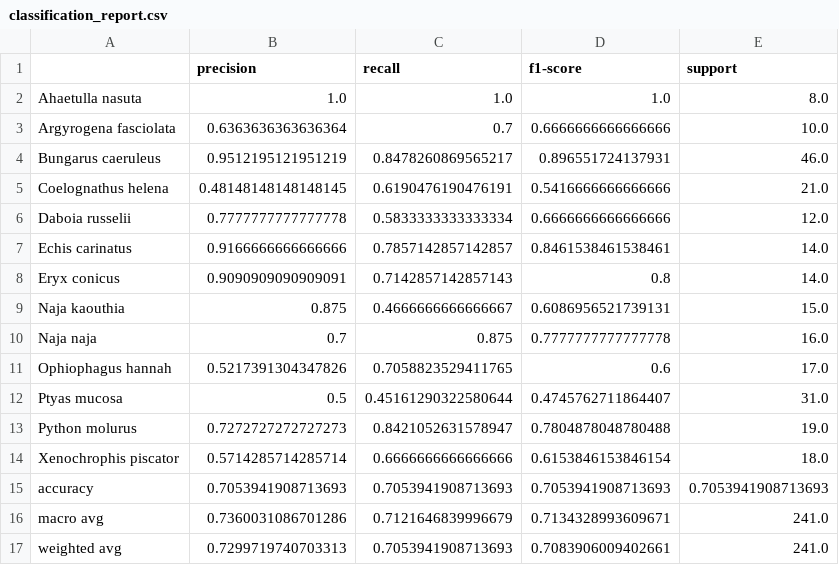
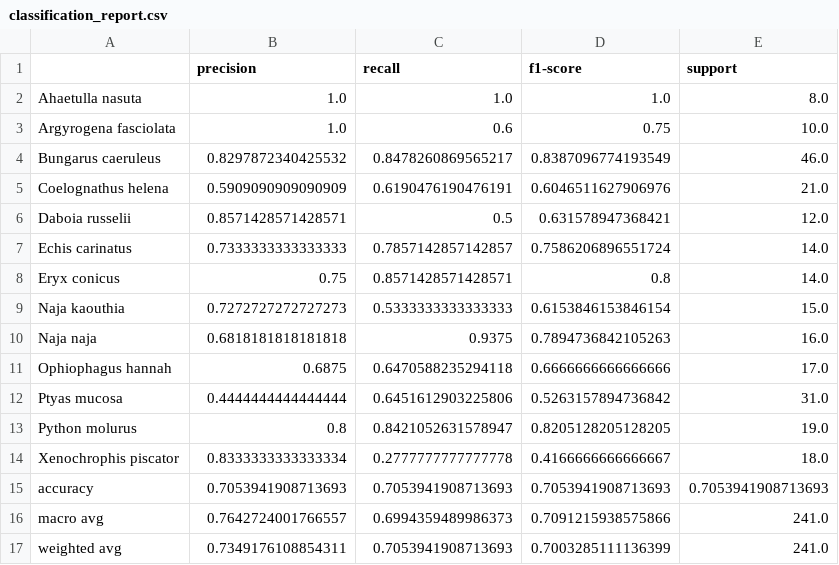
Before and after one commit to aiml-learning-design/snake-identification, a CSV file: models/classification_report.csv, drawn as a sheet.

```diff
--- a/models/classification_report.csv
+++ b/models/classification_report.csv
@@ -2,16 +2,16 @@
 Ahaetulla nasuta,1.0,1.0,1.0,8.0
-Argyrogena fasciolata,0.6363636363636364,0.7,0.6666666666666666,10.0
-Bungarus caeruleus,0.9512195121951219,0.8478260869565217,0.896551724137931,46.0
-Coelognathus helena,0.48148148148148145,0.6190476190476191,0.5416666666666666,21.0
-Daboia russelii,0.7777777777777778,0.5833333333333334,0.6666666666666666,12.0
-Echis carinatus,0.9166666666666666,0.7857142857142857,0.8461538461538461,14.0
-Eryx conicus,0.9090909090909091,0.7142857142857143,0.8,14.0
-Naja kaouthia,0.875,0.4666666666666667,0.6086956521739131,15.0
-Naja naja,0.7,0.875,0.7777777777777778,16.0
-Ophiophagus hannah,0.5217391304347826,0.7058823529411765,0.6,17.0
-Ptyas mucosa,0.5,0.45161290322580644,0.4745762711864407,31.0
-Python molurus,0.7272727272727273,0.8421052631578947,0.7804878048780488,19.0
-Xenochrophis piscator,0.5714285714285714,0.6666666666666666,0.6153846153846154,18.0
+Argyrogena fasciolata,1.0,0.6,0.75,10.0
+Bungarus caeruleus,0.8297872340425532,0.8478260869565217,0.8387096774193549,46.0
+Coelognathus helena,0.5909090909090909,0.6190476190476191,0.6046511627906976,21.0
+Daboia russelii,0.8571428571428571,0.5,0.631578947368421,12.0
+Echis carinatus,0.7333333333333333,0.7857142857142857,0.7586206896551724,14.0
+Eryx conicus,0.75,0.8571428571428571,0.8,14.0
+Naja kaouthia,0.7272727272727273,0.5333333333333333,0.6153846153846154,15.0
+Naja naja,0.6818181818181818,0.9375,0.7894736842105263,16.0
+Ophiophagus hannah,0.6875,0.6470588235294118,0.6666666666666666,17.0
+Ptyas mucosa,0.4444444444444444,0.6451612903225806,0.5263157894736842,31.0
+Python molurus,0.8,0.8421052631578947,0.8205128205128205,19.0
+Xenochrophis piscator,0.8333333333333334,0.2777777777777778,0.4166666666666667,18.0
 accuracy,0.7053941908713693,0.7053941908713693,0.7053941908713693,0.7053941908713693
-macro avg,0.7360031086701286,0.7121646839996679,0.7134328993609671,241.0
-weighted avg,0.7299719740703313,0.7053941908713693,0.7083906009402661,241.0
+macro avg,0.7642724001766557,0.6994359489986373,0.7091215938575866,241.0
+weighted avg,0.7349176108854311,0.7053941908713693,0.7003285111136399,241.0
```
Also changed, not shown: 8 other files.
